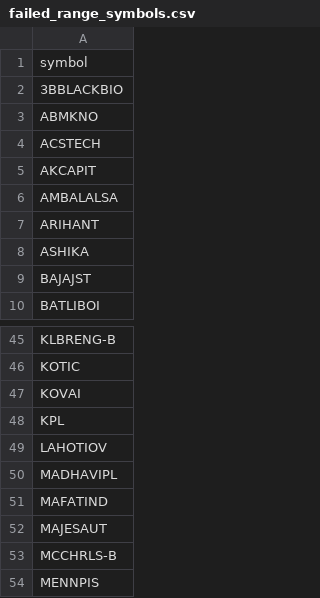
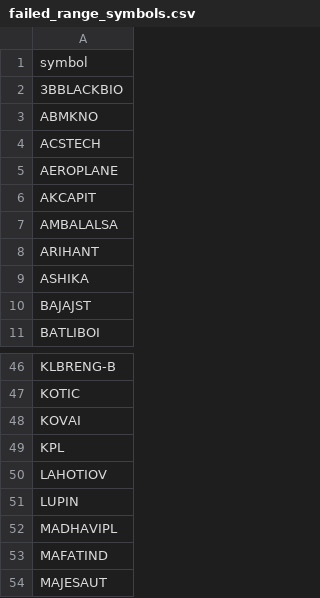
Before and after one commit to rjganatra/StockGPT, a CSV file: data/range/failed_range_symbols.csv, drawn as a sheet; only a part is shown, gaps mark what is left out; the shorter side is filled out with more unchanged rows; the diff names each change by its address in the sheet, - before the commit and + after, or states it on an @@ line.

```diff
--- a/data/range/failed_range_symbols.csv
+++ b/data/range/failed_range_symbols.csv
+row 5: AEROPLANE
+row 51: LUPIN
```
Also changed, not shown: data/history/latest_changes.csv, data/performance/signal_performance_summary.csv, 6 other files.
